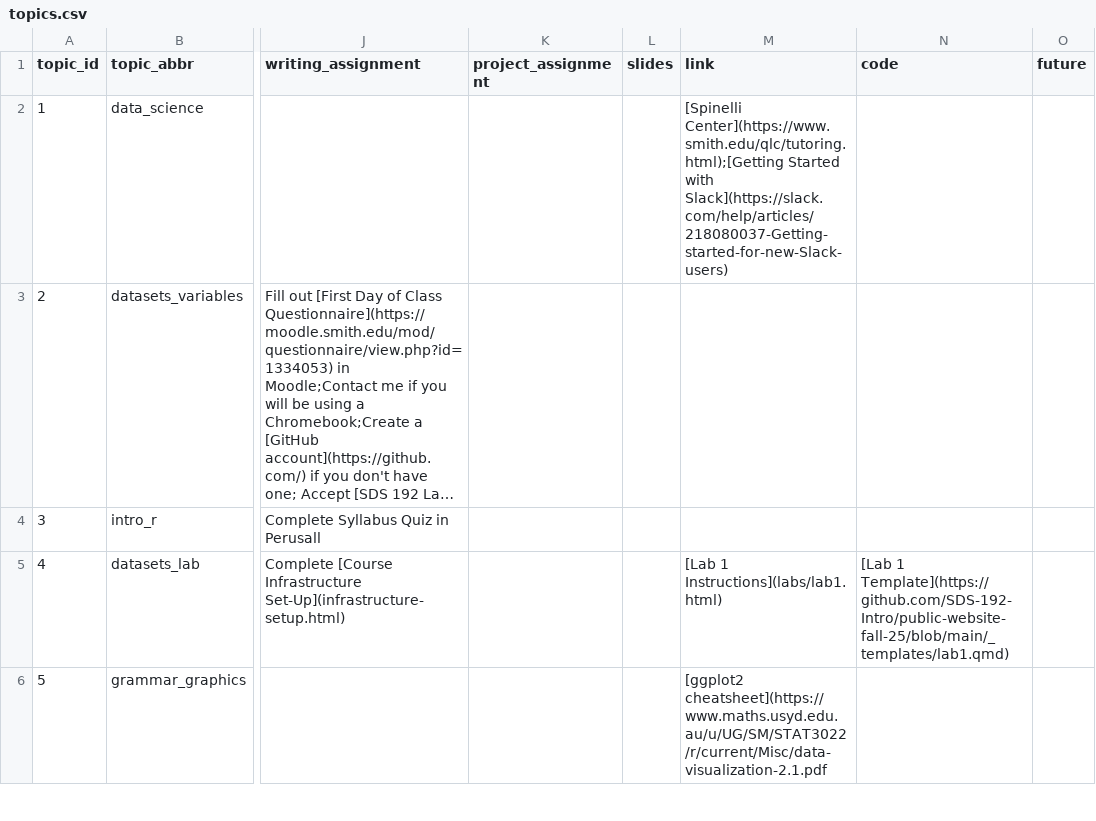
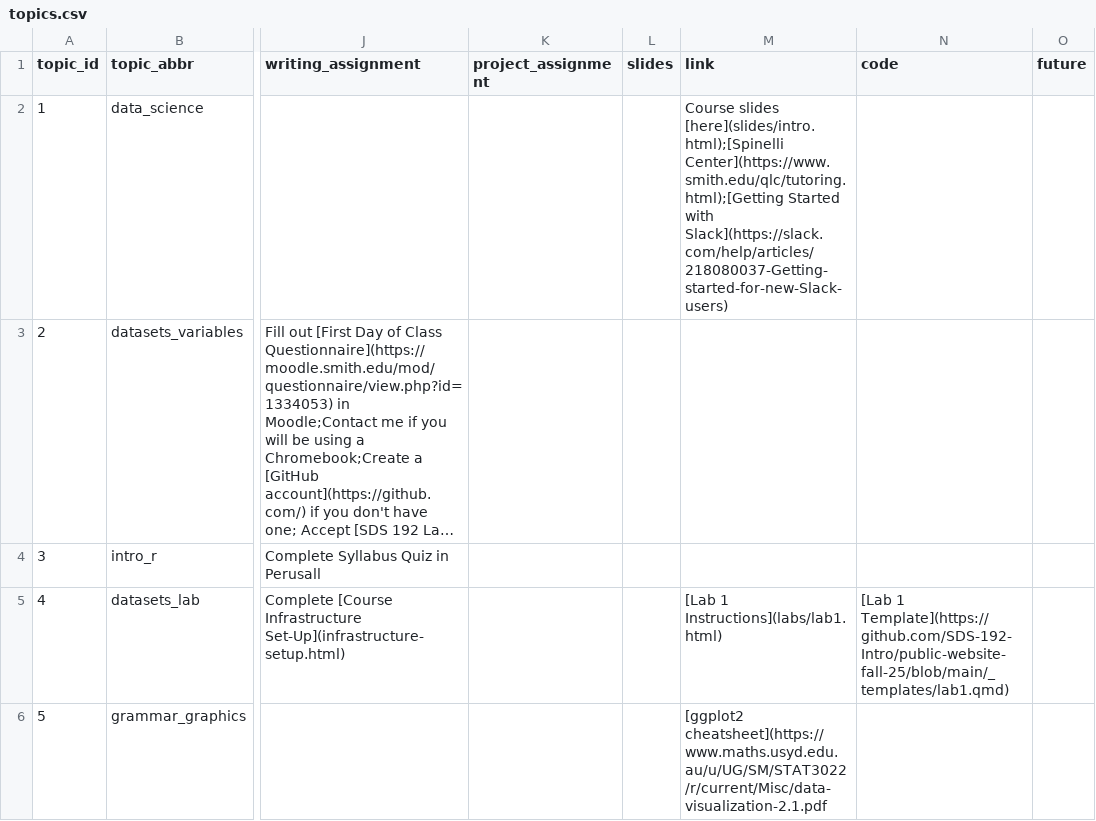
Before and after one commit to SDS-192-Intro/public-website-fall-25, a CSV file: data/topics.csv, drawn as a sheet; only a part is shown, gaps mark what is left out; long unchanged cells end in …; the diff names each change by its address in the sheet, - before the commit and + after, or states it on an @@ line.

Commit message:
added day 1 slides

```diff
--- a/data/topics.csv
+++ b/data/topics.csv
-M2 (link): [Spinelli Center](https://www.smith.edu/qlc/tutoring.html);[Getting Started…
+M2 (link): Course slides [here](slides/intro.html);[Spinelli Center](https://www.smith.edu/qlc/tutoring.html);[Getting Started…
```
Also changed, not shown: 4 other files.
